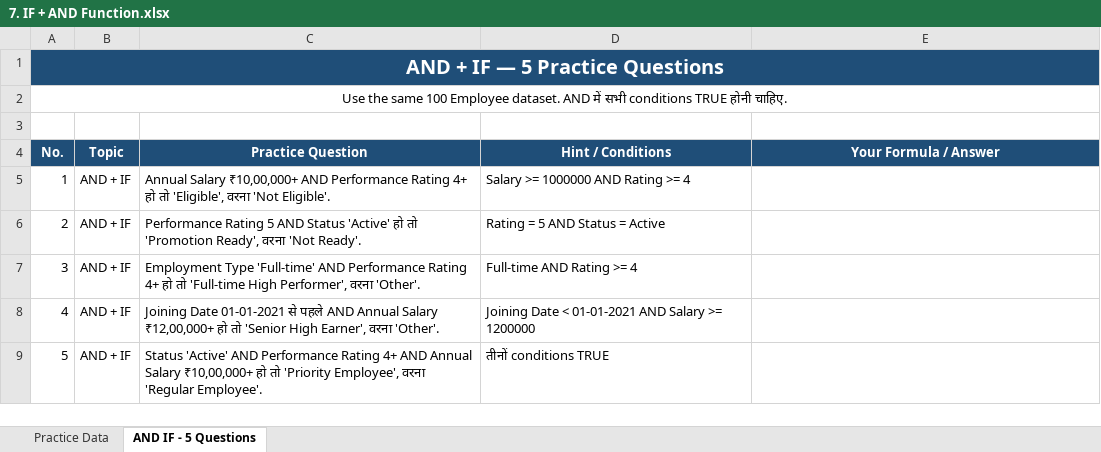
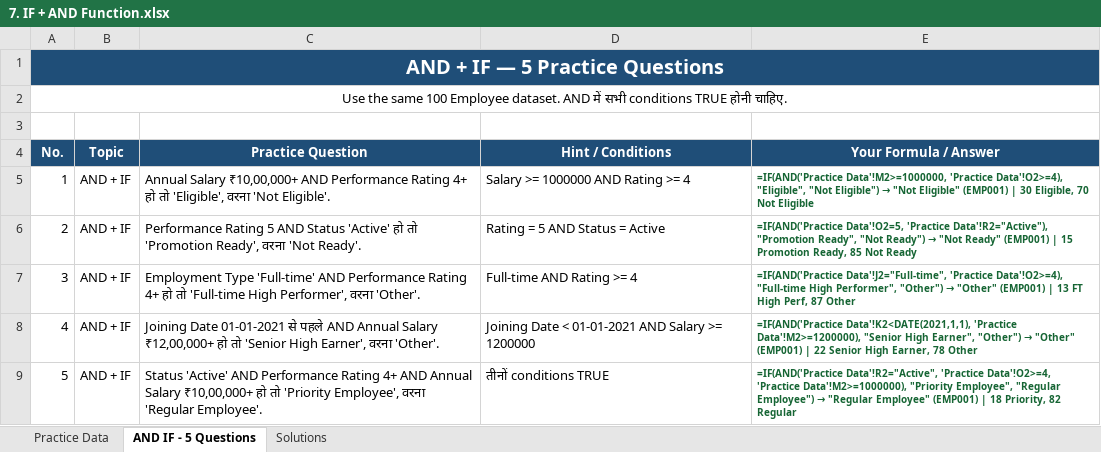
Before and after one commit to sharmagaurav2001k-jpg/Excel_Assignment, an Excel workbook: Excel Logical Functions/7. IF + AND Function.xlsx, sheet AND IF - 5 Questions, drawn as a sheet; values as stored, in another font and other column widths than the file's, no borders; formulas without a stored value are shown as written; the diff names each change by its address in the sheet, - before the commit and + after, or states it on an @@ line.

Commit message:
Solve all 5 questions in Excel Logical Functions/7. IF + AND Function.xlsx with live helper columns and dedicated Solutions sheet

```diff
--- a/Excel Logical Functions/7. IF + AND Function.xlsx (sheet AND IF - 5 Questions)
+++ b/Excel Logical Functions/7. IF + AND Function.xlsx (sheet AND IF - 5 Questions)
+sheet tab: Solutions
@@ E5 (Your Formula / Answer): (empty) → =IF(AND('Practice Data'!M2>=1000000, 'Practice Data'!O2>=4), "Eligible", "Not Eligible") → "Not Eligible" (EMP001) | 30 Eligible, 70 Not Eligible @@
@@ E6 (Your Formula / Answer): (empty) → =IF(AND('Practice Data'!O2=5, 'Practice Data'!R2="Active"), "Promotion Ready", "Not Ready") → "Not Ready" (EMP001) | 15 Promotion Ready, 85 Not Ready @@
@@ E7 (Your Formula / Answer): (empty) → =IF(AND('Practice Data'!J2="Full-time", 'Practice Data'!O2>=4), "Full-time High Performer", "Other") → "Other" (EMP001) | 13 FT High Perf, 87 Other @@
@@ E8 (Your Formula / Answer): (empty) → =IF(AND('Practice Data'!K2<DATE(2021,1,1), 'Practice Data'!M2>=1200000), "Senior High Earner", "Other") → "Other" (EMP001) | 22 Senior High Earner, 78 Other @@
@@ E9 (Your Formula / Answer): (empty) → =IF(AND('Practice Data'!R2="Active", 'Practice Data'!O2>=4, 'Practice Data'!M2>=1000000), "Priority Employee", "Regular Employee") → "Regular Employee" (EMP001) | 18 Priority, 82 Regular @@
```
Also changed, not shown: sheet Practice Data.
